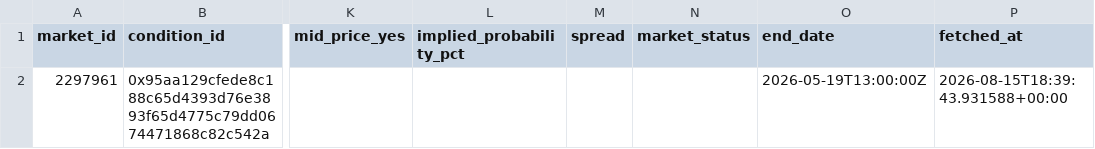
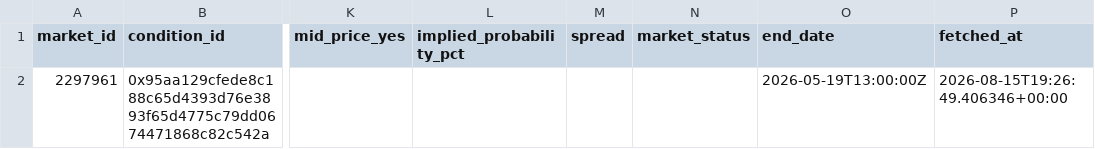
Before and after one commit to kanbeOK/time-wasting-repo-2, a CSV file: data/polymarket_current.csv, drawn as a sheet; only a part is shown, gaps mark what is left out; the diff names each change by its address in the sheet, - before the commit and + after, or states it on an @@ line.

```diff
--- a/data/polymarket_current.csv
+++ b/data/polymarket_current.csv
-P2 (fetched_at): 2026-08-15T18:39:43.931588+00:00
+P2 (fetched_at): 2026-08-15T19:26:49.406346+00:00
```
